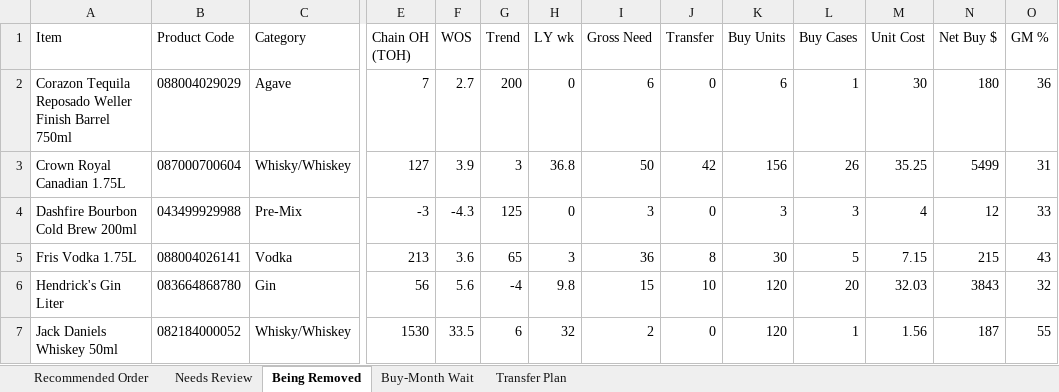
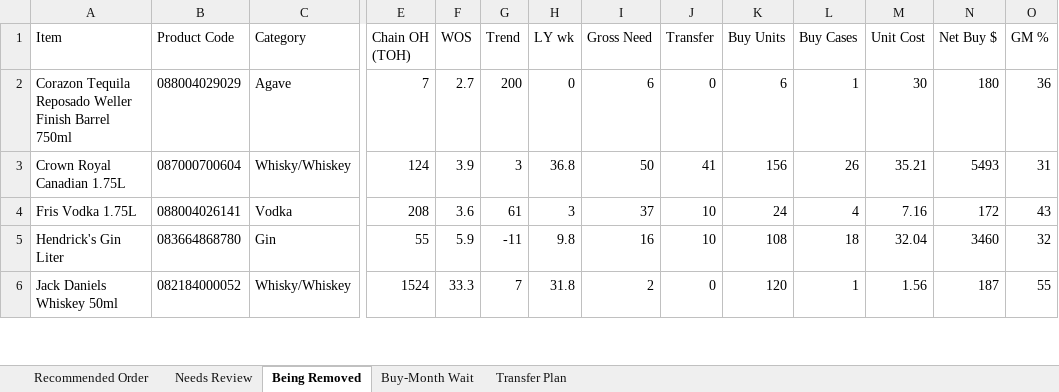
Before and after one commit to Akuklok/thc-dashboard, an Excel workbook: data/Spirits Recommended Order.xlsx, sheet Being Removed, drawn as a sheet; only a part is shown, gaps mark what is left out; values as stored, in another font and other column widths than the file's, no borders; removed rows and columns are numbered as before the commit, all else as after; rows hold the shown columns only; the diff covers the shown part only; the diff names each change by its address in the sheet, - before the commit and + after, or states it on an @@ line.

```diff
--- a/data/Spirits Recommended Order.xlsx (sheet Being Removed)
+++ b/data/Spirits Recommended Order.xlsx (sheet Being Removed)
-E3 (Chain OH (TOH)): 127
+E3 (Chain OH (TOH)): 124
-J3 (Transfer): 42
+J3 (Transfer): 41
-M3 (Unit Cost): 35.25
+M3 (Unit Cost): 35.21
-N3 (Net Buy $): 5499
+N3 (Net Buy $): 5493
-row 4: Dashfire Bourbon Cold Brew 200ml | 043499929988 | Pre-Mix | -3 | -4.3 | 125 | 0 | 3 | 0 | 3 | 3 | 4 | 12 | 33
-E4 (Chain OH (TOH)): 213
+E4 (Chain OH (TOH)): 208
-G4 (Trend): 65
+G4 (Trend): 61
-I4 (Gross Need): 36
+I4 (Gross Need): 37
-J4 (Transfer): 8
+J4 (Transfer): 10
-K4 (Buy Units): 30
+K4 (Buy Units): 24
-L4 (Buy Cases): 5
+L4 (Buy Cases): 4
-M4 (Unit Cost): 7.15
+M4 (Unit Cost): 7.16
-N4 (Net Buy $): 215
+N4 (Net Buy $): 172
-E5 (Chain OH (TOH)): 56
+E5 (Chain OH (TOH)): 55
-F5 (WOS): 5.6
+F5 (WOS): 5.9
-G5 (Trend): -4
+G5 (Trend): -11
-I5 (Gross Need): 15
+I5 (Gross Need): 16
-K5 (Buy Units): 120
+K5 (Buy Units): 108
-L5 (Buy Cases): 20
+L5 (Buy Cases): 18
-M5 (Unit Cost): 32.03
+M5 (Unit Cost): 32.04
-N5 (Net Buy $): 3843
+N5 (Net Buy $): 3460
-E6 (Chain OH (TOH)): 1530
+E6 (Chain OH (TOH)): 1524
-F6 (WOS): 33.5
+F6 (WOS): 33.3
-G6 (Trend): 6
+G6 (Trend): 7
-H6 (LY wk): 32
+H6 (LY wk): 31.8
```
Also changed, not shown: 1 added row and 168 edited cells elsewhere in this sheet, sheet Transfer Plan, sheet Recommended Order, sheet Needs Review, sheet Buy-Month Wait, data/Beer Recommended Order.xlsx, data/Other Recommended Order.xlsx, 43 other files.
